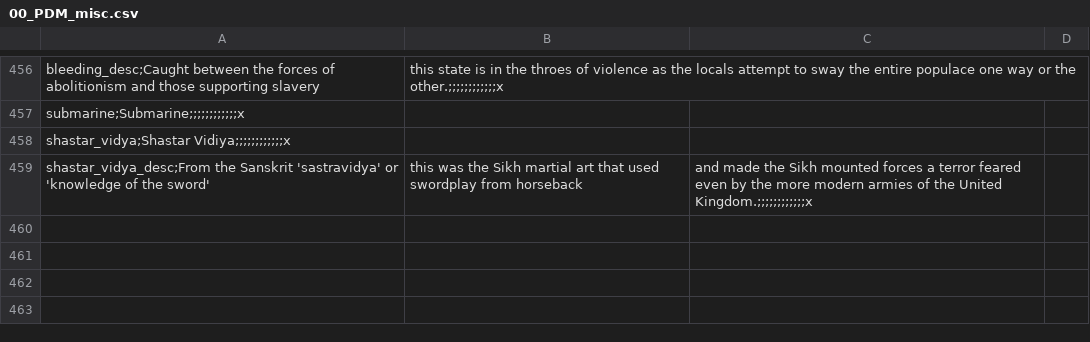
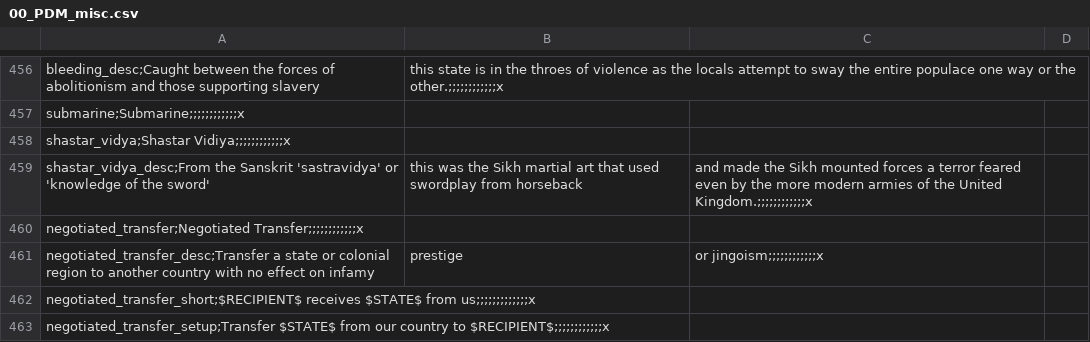
Before and after one commit to Duckwizard606/DDM, a CSV file: DDM/localisation/00_PDM_misc.csv, drawn as a sheet; only a part is shown, gaps mark what is left out.

```diff
--- a/DDM/localisation/00_PDM_misc.csv
+++ b/DDM/localisation/00_PDM_misc.csv
@@ -459 +459,5 @@ shastar_vidya;Shastar Vidiya;;;;;;;;;;;;x,,,
 shastar_vidya_desc;From the Sanskrit 'sastravidya' or 'knowledge of the sword', this was the Sikh martial art that used swordplay from horseback, and made the Sikh mounted forces a terror feared even by the more modern armies of the United Kingdom.;;;;;;;;;;;;x,
+negotiated_transfer;Negotiated Transfer;;;;;;;;;;;;x
+negotiated_transfer_desc;Transfer a state or colonial region to another country with no effect on infamy, prestige, or jingoism;;;;;;;;;;;;x
+negotiated_transfer_short;$RECIPIENT$ receives $STATE$ from us;;;;;;;;;;;;;x
+negotiated_transfer_setup;Transfer $STATE$ from our country to $RECIPIENT$;;;;;;;;;;;;x
```
Also changed, not shown: 2 other files.
